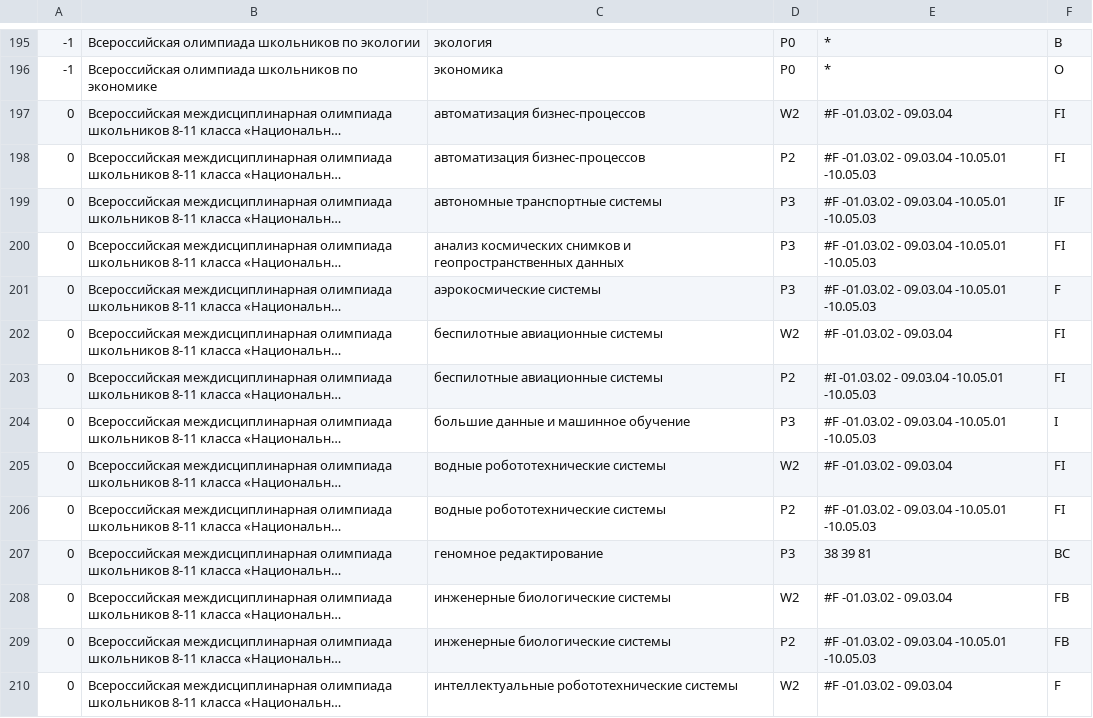
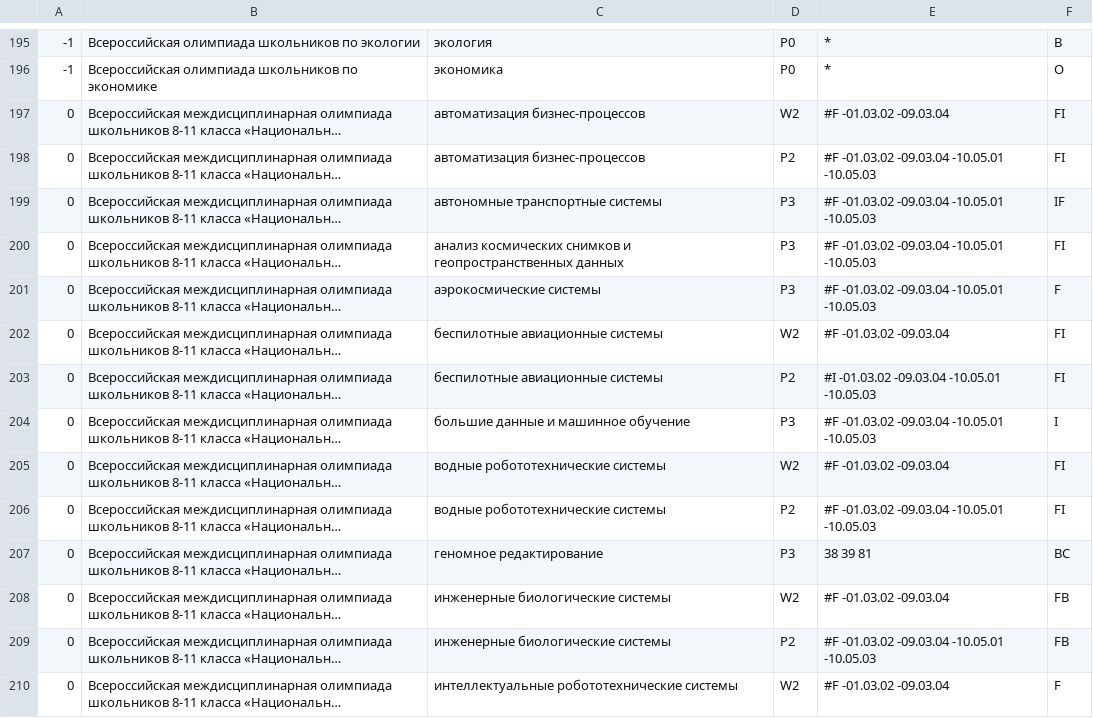
Before and after one commit to kumovstvo/kumovstvo.github.io, a CSV file: res/vuz/bmstu.csv, drawn as a sheet; only a part is shown, gaps mark what is left out; long unchanged cells end in …; the diff covers the shown part only; the diff names each change by its address in the sheet, - before the commit and + after, or states it on an @@ line.

```diff
--- a/res/vuz/bmstu.csv
+++ b/res/vuz/bmstu.csv
-E197: #F -01.03.02 - 09.03.04
+E197: #F -01.03.02 -09.03.04
-E198:E201: #F -01.03.02 - 09.03.04 -10.05.01 -10.05.03
+E198:E201: #F -01.03.02 -09.03.04 -10.05.01 -10.05.03
-E202: #F -01.03.02 - 09.03.04
+E202: #F -01.03.02 -09.03.04
-E203: #I -01.03.02 - 09.03.04 -10.05.01 -10.05.03
+E203: #I -01.03.02 -09.03.04 -10.05.01 -10.05.03
-E204: #F -01.03.02 - 09.03.04 -10.05.01 -10.05.03
+E204: #F -01.03.02 -09.03.04 -10.05.01 -10.05.03
-E205: #F -01.03.02 - 09.03.04
+E205: #F -01.03.02 -09.03.04
-E206: #F -01.03.02 - 09.03.04 -10.05.01 -10.05.03
+E206: #F -01.03.02 -09.03.04 -10.05.01 -10.05.03
-E208: #F -01.03.02 - 09.03.04
+E208: #F -01.03.02 -09.03.04
-E209: #F -01.03.02 - 09.03.04 -10.05.01 -10.05.03
+E209: #F -01.03.02 -09.03.04 -10.05.01 -10.05.03
-E210: #F -01.03.02 - 09.03.04
+E210: #F -01.03.02 -09.03.04
```
Also changed, not shown: 20 edited cells elsewhere in this file.
